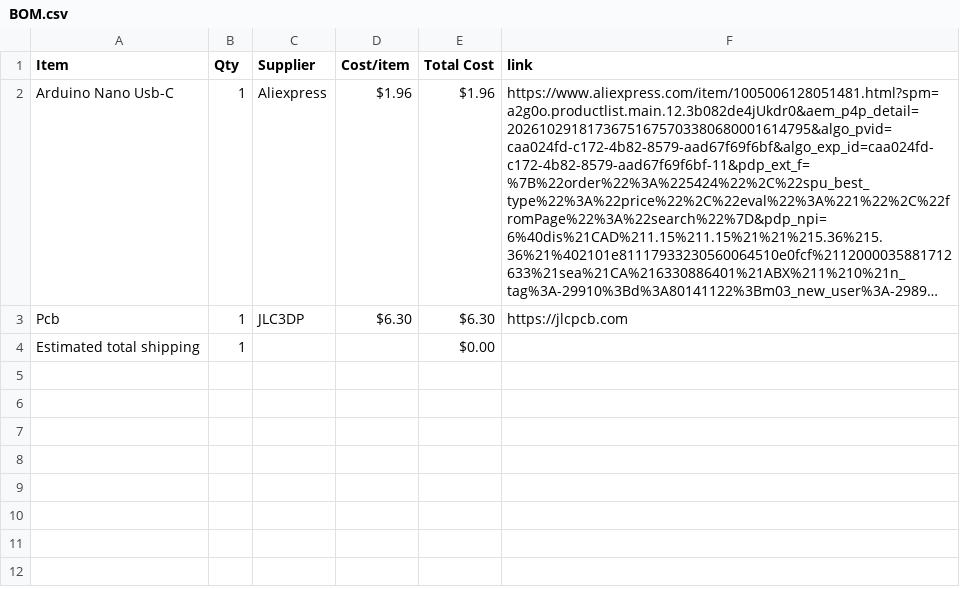
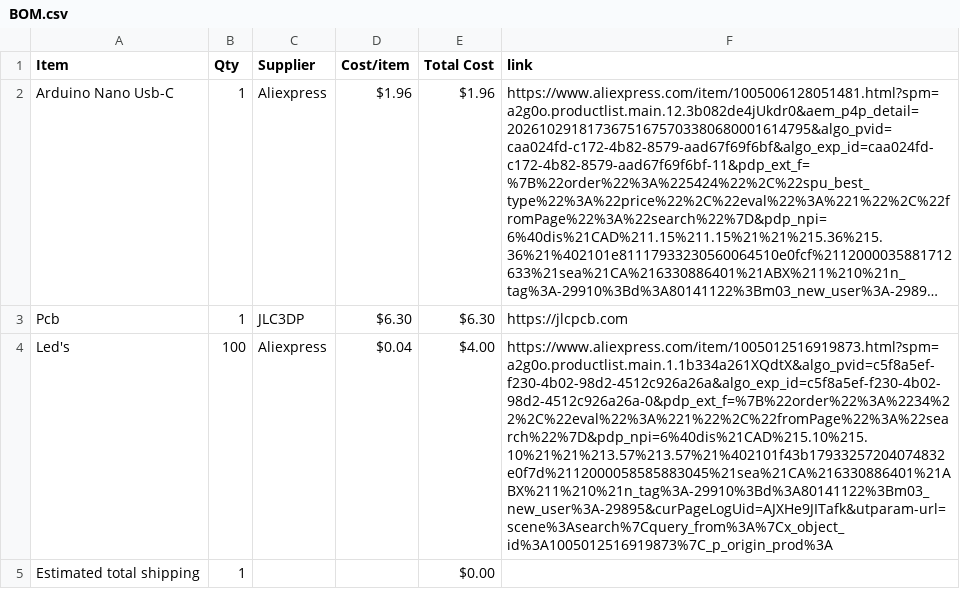
Before and after one commit to NestOfGhosts/3d-chase, a CSV file: BOM.csv, drawn as a sheet; long unchanged cells end in …; the diff names each change by its address in the sheet, - before the commit and + after, or states it on an @@ line.

Commit message:
Sync 3d Chase from Half Life

```diff
--- a/BOM.csv
+++ b/BOM.csv
+row 4: Led's | 100 | Aliexpress | $0.04 | $4.00 | https://www.aliexpress.com/item/1005012516919873.html?spm=a2g0o.productlist.main.1.1b334a261XQdtX&algo_pvid=c5f8a5ef-f230-4b02-98d2-4512c926a26a&algo_exp_id=c5f8a5ef-f230-4b02-98d2-4512c926a26a-0&pdp_ext_f=%7B%22order%22%3A%2234%22%2C%22eval%22%3A%221%22%2C%22fromPage%22%3A%22search%22%7D&pdp_npi=6%40dis%21CAD%215.10%215.10%21%21%213.57%213.57%21%402101f43b17933257204074832e0f7d%2112000058585883045%21sea%21CA%216330886401%21ABX%211%210%21n_tag%3A-29910%3Bd%3A80141122%3Bm03_new_user%3A-29895&curPageLogUid=AJXHe9JITafk&utparam-url=scene%3Asearch%7Cquery_from%3A%7Cx_object_id%3A1005012516919873%7C_p_origin_prod%3A
```
